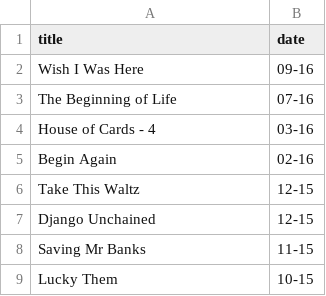
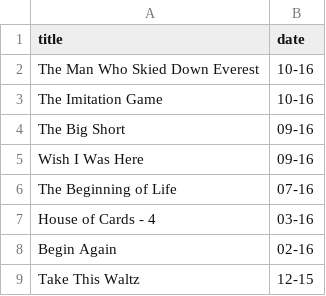
Before and after one commit to robertocarroll/robertocarroll, a CSV file: _data/films.csv, drawn as a sheet; only a part is shown; the shorter side is filled out with more unchanged rows.

```diff
--- a/_data/films.csv
+++ b/_data/films.csv
@@ -1,2 +1,5 @@
 title,date
+"The Man Who Skied Down Everest","10-16"
+"The Imitation Game","10-16"
+"The Big Short","09-16"
 "Wish I Was Here","09-16"
```
Also changed, not shown: 13 other files.
